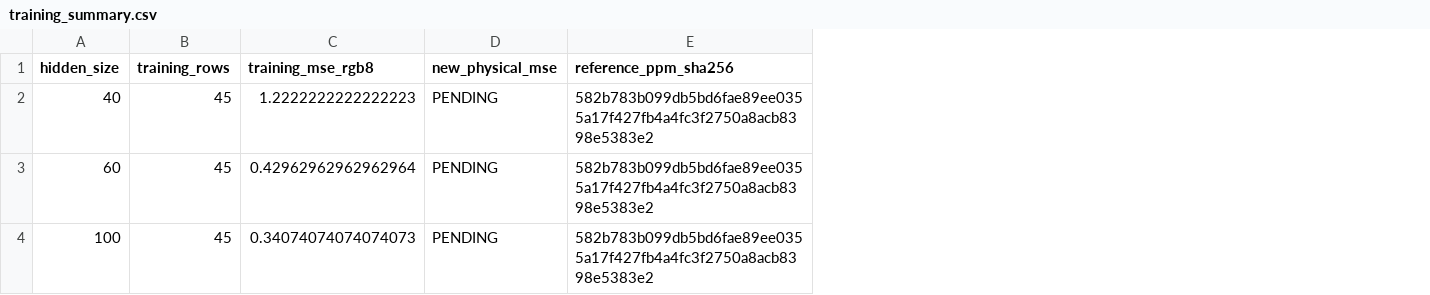
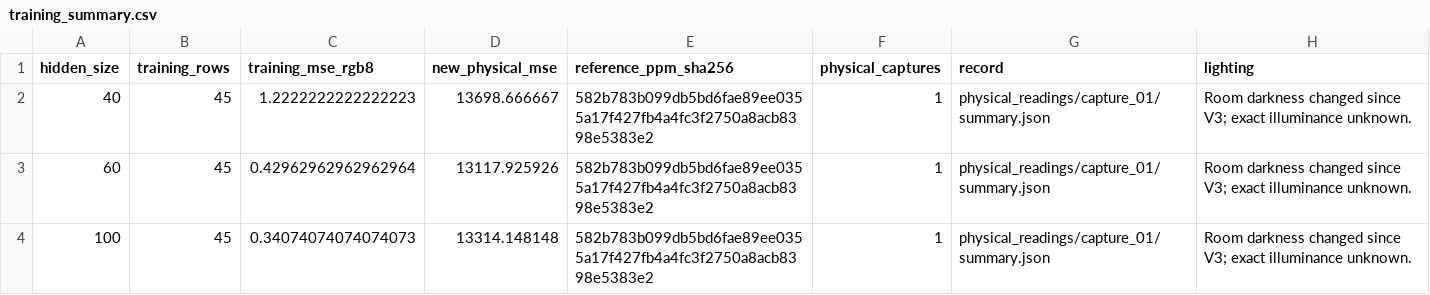
Before and after one commit to masa603/chatgpt, a CSV file: reference_corrected/training_summary.csv, drawn as a sheet; the diff names each change by its address in the sheet, - before the commit and + after, or states it on an @@ line.

Commit message:
Record failed V4 physical capture and illumination calibration diagnostics

```diff
--- a/reference_corrected/training_summary.csv
+++ b/reference_corrected/training_summary.csv
+column F (physical_captures), rows 2-4: all 1
+column G (record), rows 2-4: all physical_readings/capture_01/summary.json
+column H (lighting), rows 2-4: all Room darkness changed since V3; exact illuminance unknown.
-D2 (new_physical_mse): PENDING
+D2 (new_physical_mse): 13698.666667
-D3 (new_physical_mse): PENDING
+D3 (new_physical_mse): 13117.925926
-D4 (new_physical_mse): PENDING
+D4 (new_physical_mse): 13314.148148
```
Also changed, not shown: 21 other files.
